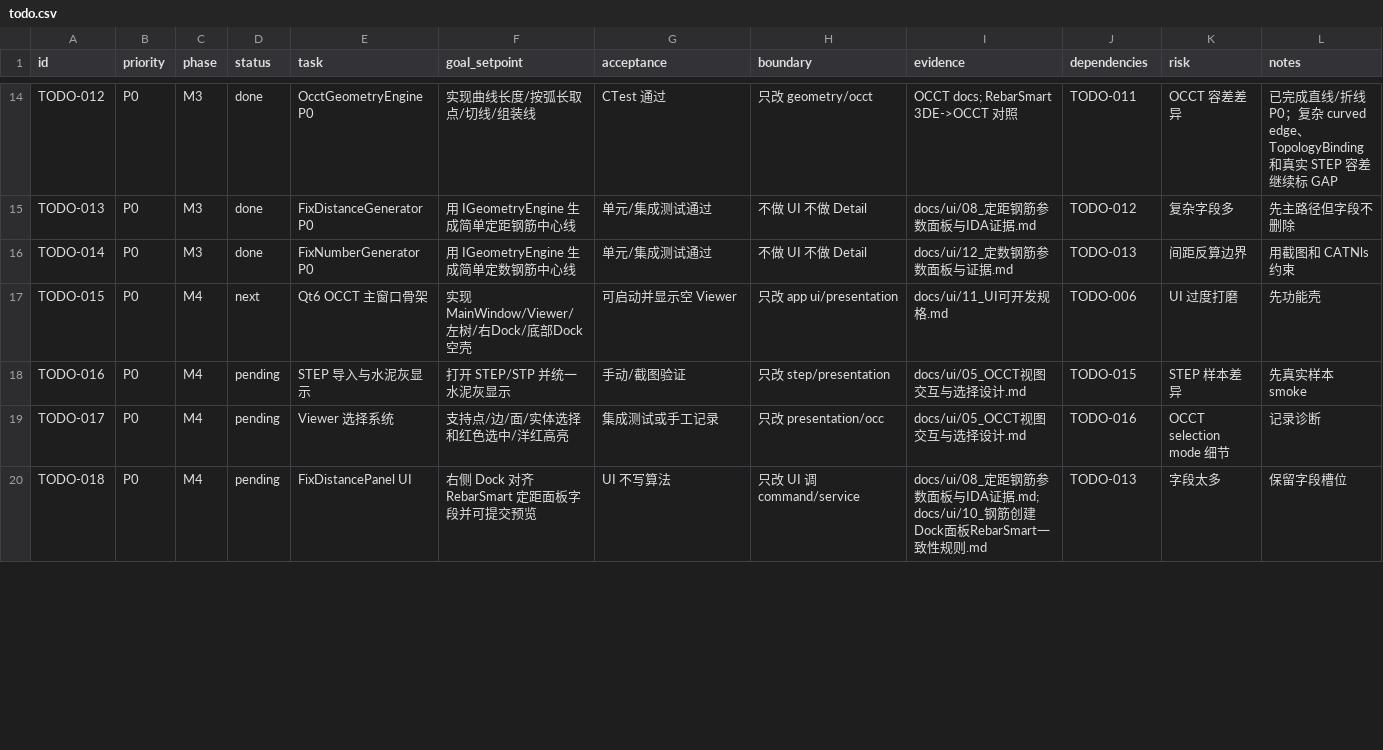
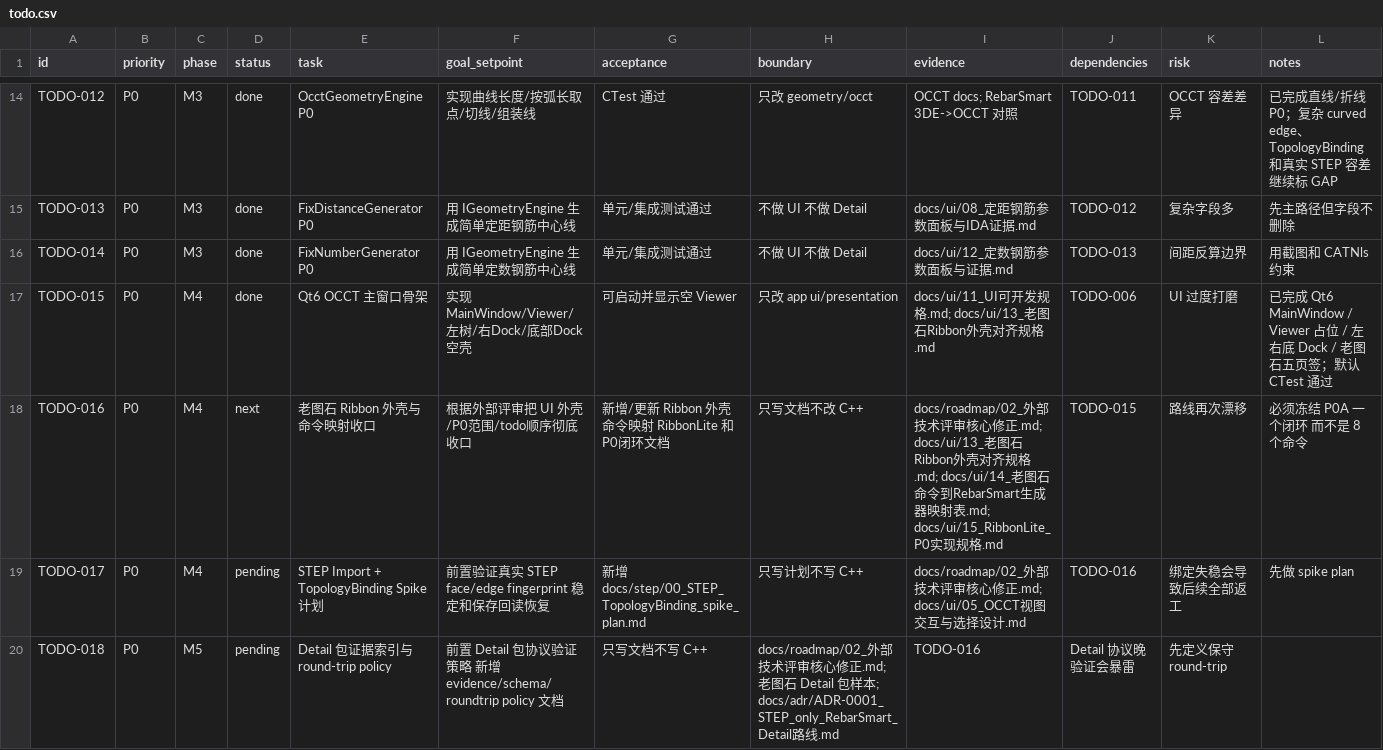
Before and after one commit to GHOSTAWOPS/TS_RS, a CSV file: todo.csv, drawn as a sheet; only a part is shown, gaps mark what is left out; the diff covers the shown part only.

Commit message:
feat: complete TODO-015 qt main window skeleton

```diff
--- a/todo.csv
+++ b/todo.csv
@@ -16,5 +16,5 @@ TODO-013,P0,M3,done,FixDistanceGenerator P0,用 IGeometryEngine 生成简单定
 TODO-014,P0,M3,done,FixNumberGenerator P0,用 IGeometryEngine 生成简单定数钢筋中心线,单元/集成测试通过,不做 UI 不做 Detail,"docs/ui/12_定数钢筋参数面板与证据.md",TODO-013,间距反算边界,用截图和 CATNls 约束
-TODO-015,P0,M4,next,Qt6 OCCT 主窗口骨架,实现 MainWindow/Viewer/左树/右Dock/底部Dock 空壳,可启动并显示空 Viewer,只改 app ui/presentation,"docs/ui/11_UI可开发规格.md",TODO-006,UI 过度打磨,先功能壳
-TODO-016,P0,M4,pending,STEP 导入与水泥灰显示,打开 STEP/STP 并统一水泥灰显示,手动/截图验证,只改 step/presentation,"docs/ui/05_OCCT视图交互与选择设计.md",TODO-015,STEP 样本差异,先真实样本 smoke
-TODO-017,P0,M4,pending,Viewer 选择系统,支持点/边/面/实体选择和红色选中/洋红高亮,集成测试或手工记录,只改 presentation/occ,"docs/ui/05_OCCT视图交互与选择设计.md",TODO-016,OCCT selection mode 细节,记录诊断
-TODO-018,P0,M4,pending,FixDistancePanel UI,右侧 Dock 对齐 RebarSmart 定距面板字段并可提交预览,UI 不写算法,只改 UI 调 command/service,"docs/ui/08_定距钢筋参数面板与IDA证据.md; docs/ui/10_钢筋创建Dock面板RebarSmart一致性规则.md",TODO-013,字段太多,保留字段槽位
+TODO-015,P0,M4,done,Qt6 OCCT 主窗口骨架,实现 MainWindow/Viewer/左树/右Dock/底部Dock 空壳,可启动并显示空 Viewer,只改 app ui/presentation,"docs/ui/11_UI可开发规格.md; docs/ui/13_老图石Ribbon外壳对齐规格.md",TODO-006,UI 过度打磨,已完成 Qt6 MainWindow / Viewer 占位 / 左右底 Dock / 老图石五页签；默认 CTest 通过
+TODO-016,P0,M4,next,老图石 Ribbon 外壳与命令映射收口,根据外部评审把 UI 外壳/P0范围/todo顺序彻底收口,新增/更新 Ribbon 外壳 命令映射 RibbonLite 和 P0闭环文档,只写文档不改 C++,"docs/roadmap/02_外部技术评审核心修正.md; docs/ui/13_老图石Ribbon外壳对齐规格.md; docs/ui/14_老图石命令到RebarSmart生成器映射表.md; docs/ui/15_RibbonLite_P0实现规格.md",TODO-015,路线再次漂移,必须冻结 P0A 一个闭环 而不是 8 个命令
+TODO-017,P0,M4,pending,STEP Import + TopologyBinding Spike 计划,前置验证真实 STEP face/edge fingerprint 稳定和保存回读恢复,新增 docs/step/00_STEP_TopologyBinding_spike_plan.md,只写计划不写 C++,"docs/roadmap/02_外部技术评审核心修正.md; docs/ui/05_OCCT视图交互与选择设计.md",TODO-016,绑定失稳会导致后续全部返工,先做 spike plan
+TODO-018,P0,M5,pending,Detail 包证据索引与 round-trip policy,前置 Detail 包协议验证策略 新增 evidence/schema/roundtrip policy 文档,只写文档不写 C++,"docs/roadmap/02_外部技术评审核心修正.md; 老图石 Detail 包样本; docs/adr/ADR-0001_STEP_only_RebarSmart_Detail路线.md",TODO-016,Detail 协议晚验证会暴雷,先定义保守 round-trip
```
Also changed, not shown: 2 added rows and 18 edited cells elsewhere in this file, 23 other files.
